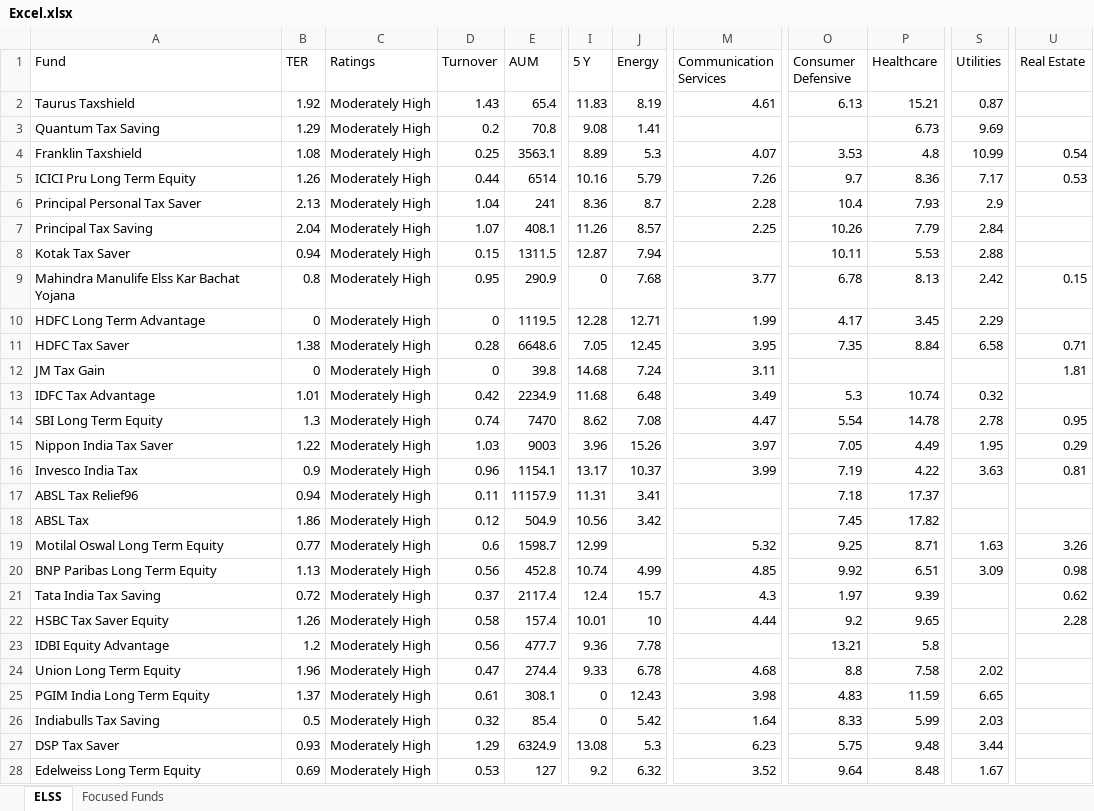
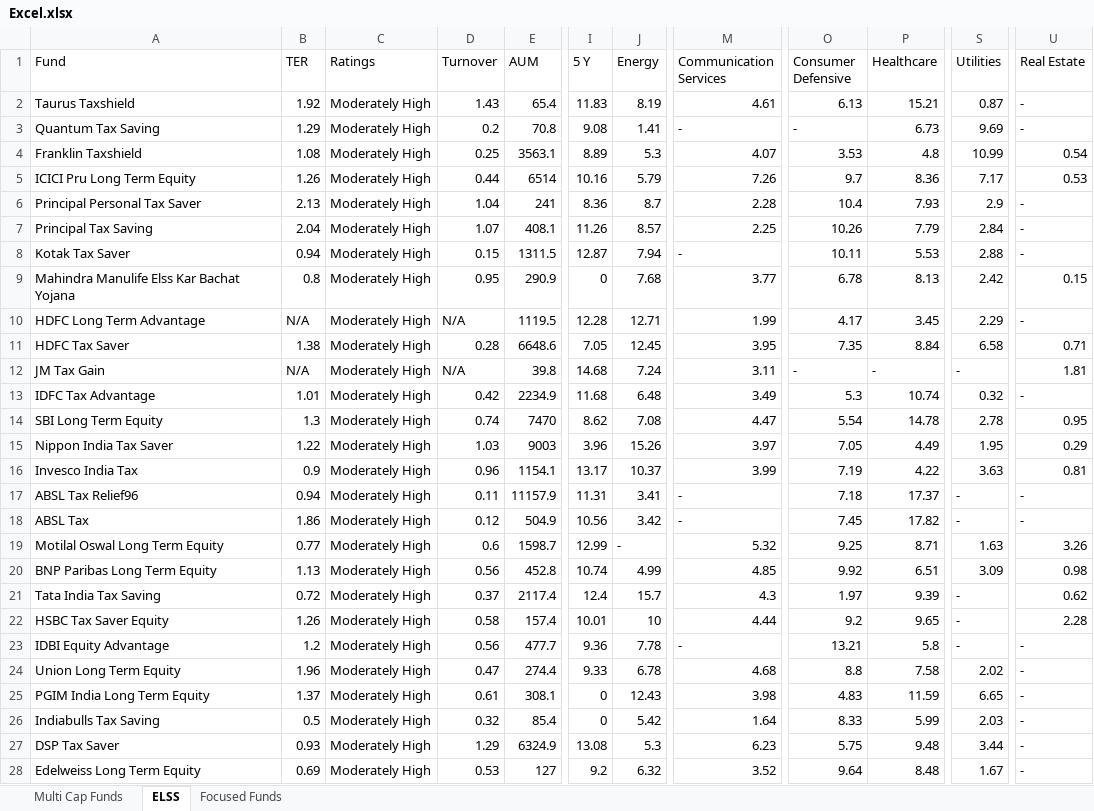
Before and after one commit to puneet222/investment-analysis, an Excel workbook: Excel.xlsx, sheet ELSS, drawn as a sheet; only a part is shown, gaps mark what is left out; values as stored, in another font and other column widths than the file's, no cell formats; the diff covers the shown part only; the diff names each change by its address in the sheet, - before the commit and + after, or states it on an @@ line.

Commit message:
Add NA for null values | add notification for each fund

```diff
--- a/Excel.xlsx (sheet ELSS)
+++ b/Excel.xlsx (sheet ELSS)
+sheet tab: Multi Cap Funds
-U2:U3 (Real Estate): (empty)
+U2:U3 (Real Estate): -
-M3 (Communication Services): (empty)
+M3 (Communication Services): -
-O3 (Consumer Defensive): (empty)
+O3 (Consumer Defensive): -
-U6:U8 (Real Estate): (empty)
+U6:U8 (Real Estate): -
-M8 (Communication Services): (empty)
+M8 (Communication Services): -
-B10 (TER): 0
+B10 (TER): N/A
-D10 (Turnover): 0
+D10 (Turnover): N/A
-U10 (Real Estate): (empty)
+U10 (Real Estate): -
-B12 (TER): 0
+B12 (TER): N/A
-D12 (Turnover): 0
+D12 (Turnover): N/A
-O12 (Consumer Defensive): (empty)
+O12 (Consumer Defensive): -
-P12 (Healthcare): (empty)
+P12 (Healthcare): -
-S12 (Utilities): (empty)
+S12 (Utilities): -
-U13 (Real Estate): (empty)
+U13 (Real Estate): -
-M17:M18 (Communication Services): (empty)
+M17:M18 (Communication Services): -
-S17:S18 (Utilities): (empty)
+S17:S18 (Utilities): -
-U17:U18 (Real Estate): (empty)
+U17:U18 (Real Estate): -
-J19 (Energy): (empty)
+J19 (Energy): -
-S21:S23 (Utilities): (empty)
+S21:S23 (Utilities): -
-M23 (Communication Services): (empty)
+M23 (Communication Services): -
-U23:U28 (Real Estate): (empty)
+U23:U28 (Real Estate): -
```
Also changed, not shown: 25 edited cells elsewhere in this sheet, sheet Focused Funds, cell formats, 6 other files.
